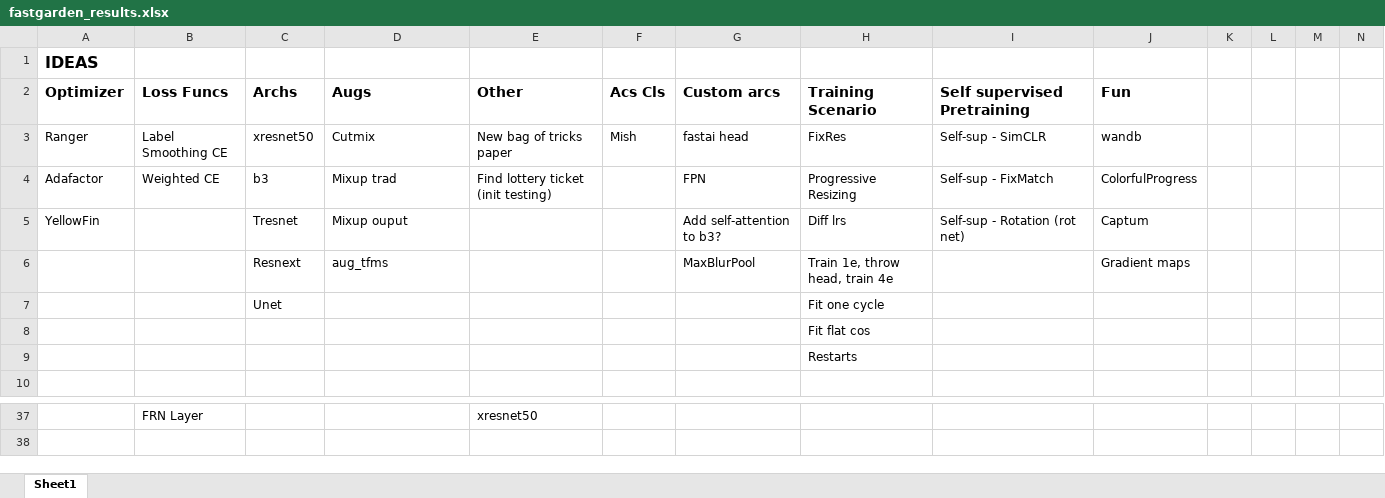
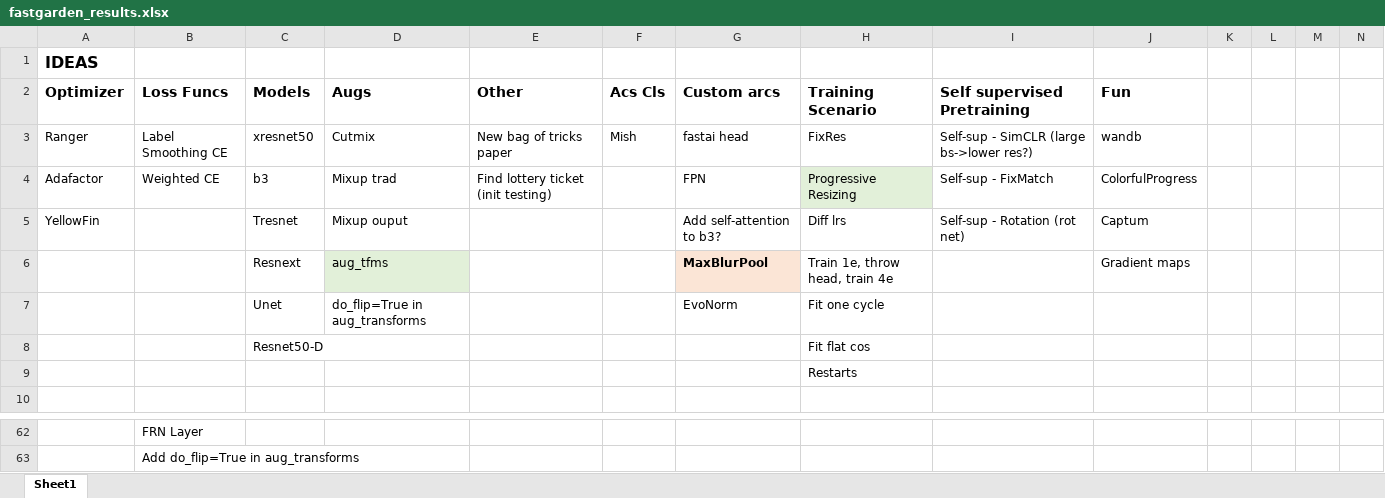
Before and after one commit to morganmcg1/fastgarden, an Excel workbook: fastgarden_results.xlsx, sheet Sheet1, drawn as a sheet; only a part is shown, gaps mark what is left out; values as stored, in another font and other column widths than the file's, no borders; conditional formats not drawn; addresses are those after the commit; rows hold the shown columns only; the diff covers the shown part only; the diff names each change by its address in the sheet, - before the commit and + after, or states it on an @@ line.

Commit message:
updates results sheet

```diff
--- a/fastgarden_results.xlsx (sheet Sheet1)
+++ b/fastgarden_results.xlsx (sheet Sheet1)
-C2: Archs
+C2: Models
-I3 (Self supervised Pretraining): Self-sup - SimCLR
+I3 (Self supervised Pretraining): Self-sup - SimCLR (large bs->lower res?)
-H4 fill: none
+H4 fill: #E2F0D9
-D6 fill: none
+D6 fill: #E2F0D9
@@ G6 fill: none → #FBE5D6, bold: off → on @@
-D7 (Augs): (empty)
+D7 (Augs): do_flip=True in aug_transforms
-G7 (Custom arcs): (empty)
+G7 (Custom arcs): EvoNorm
-C8 (Models): (empty)
+C8 (Models): Resnet50-D
-E62 (Other): xresnet50
+E62 (Other): (empty)
+row 63:  | Add do_flip=True in aug_transforms
```
Also changed, not shown: 27 added rows, 2 removed rows, 14 edited cells and row numbers in column A elsewhere in this sheet.
